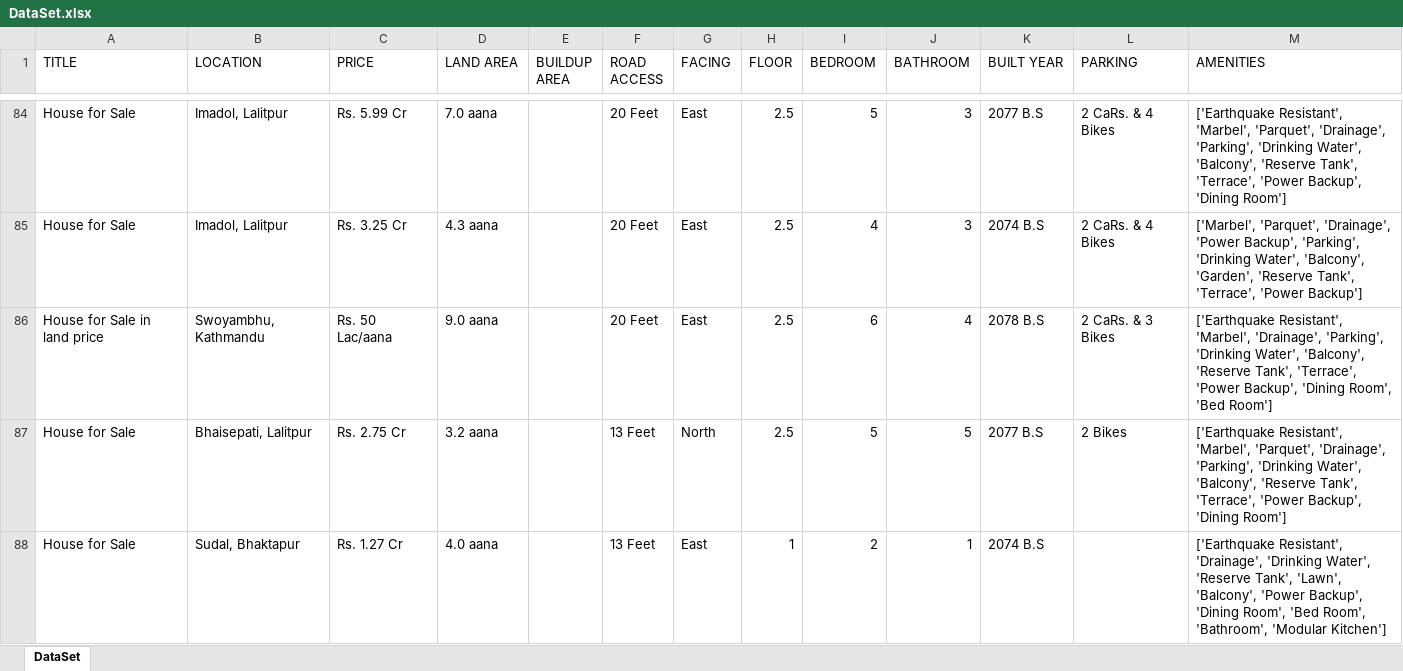
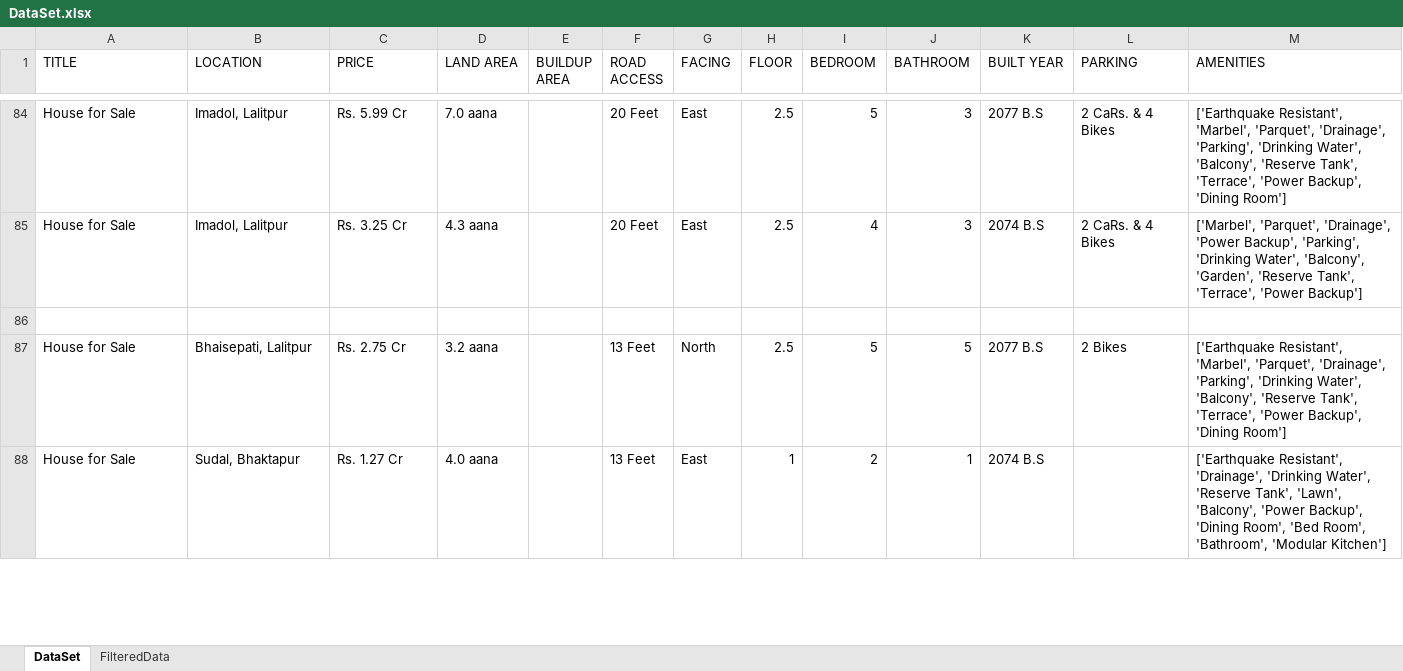
Before and after one commit to shashwatkhadka/hprice, an Excel workbook: Data/DataSet.xlsx, sheet DataSet, drawn as a sheet; only a part is shown, gaps mark what is left out; values as stored, in another font and other column widths than the file's, no borders; the diff names each change by its address in the sheet, - before the commit and + after, or states it on an @@ line.

Commit message:
Main Dataset Filtered, Filtered Data converted to int,float,string

```diff
--- a/Data/DataSet.xlsx (sheet DataSet)
+++ b/Data/DataSet.xlsx (sheet DataSet)
+sheet tab: FilteredData
-row 86: House for Sale in land price | Swoyambhu, Kathmandu | Rs. 50 Lac/aana | 9.0 aana |  | 20 Feet | East | 2.5 | 6 | 4 | 2078 B.S | 2 CaRs. & 3 Bikes | ['Earthquake Resistant', 'Marbel', 'Drainage', 'Parking', 'Drinking Water', 'Balcony', 'Reserve Tank', 'Terrace', 'Power Backup', 'Dining Room', 'Bed Room']
+row 86: (empty)
```
Also changed, not shown: 3 other files.
